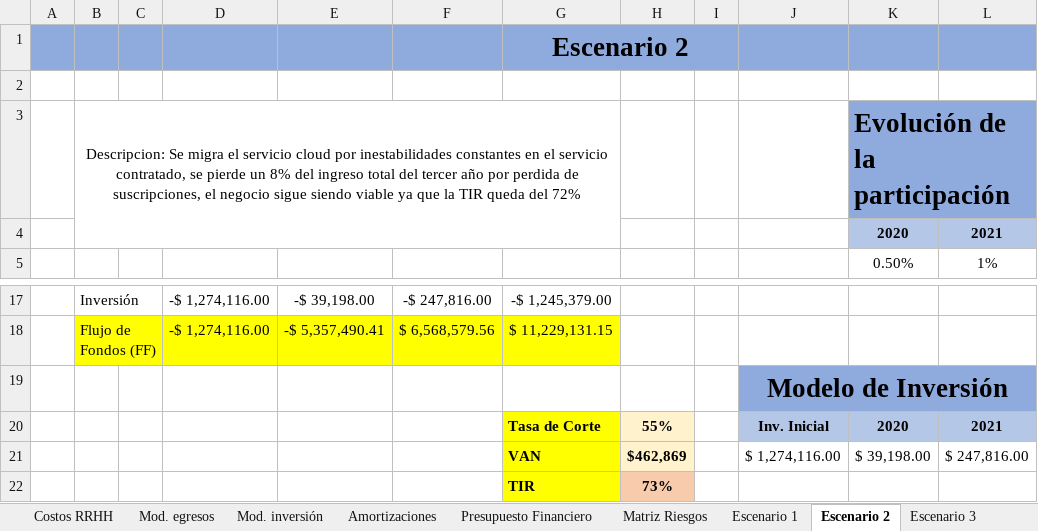
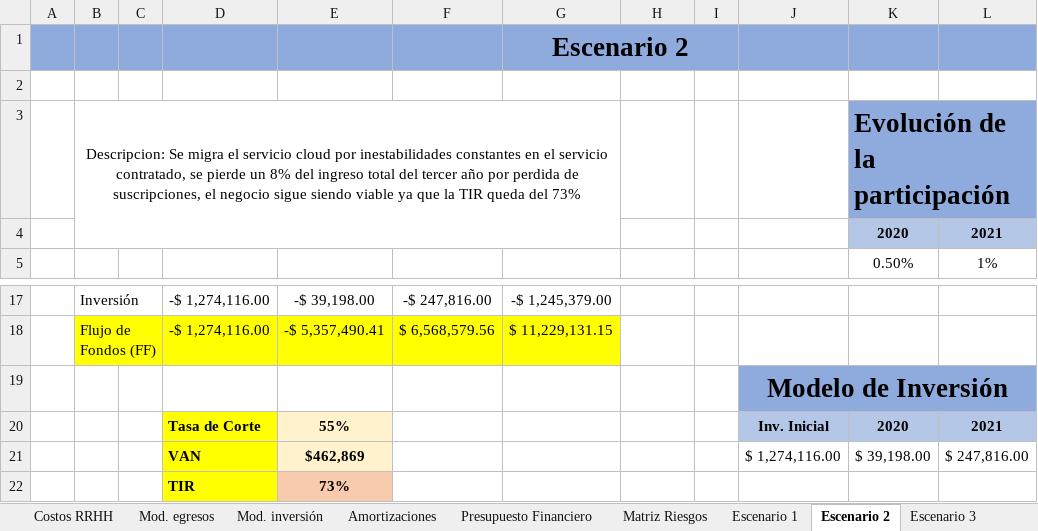
Before and after one commit to nicor1994/CareMonitor-NicolasRubino, an Excel workbook: SAP/TFI Nicolas Rubino - CareMonitor.xlsx, sheet Escenario 2, drawn as a sheet; only a part is shown, gaps mark what is left out; values as stored, in another font and other column widths than the file's, no borders; charts and pictures not drawn; removed rows and columns are numbered as before the commit, all else as after; rows hold the shown columns only; the diff names each change by its address in the sheet, - before the commit and + after, or states it on an @@ line.

```diff
--- a/SAP/TFI Nicolas Rubino - CareMonitor.xlsx (sheet Escenario 2)
+++ b/SAP/TFI Nicolas Rubino - CareMonitor.xlsx (sheet Escenario 2)
-B3: …queda del 72%
+B3: …queda del 73%
-D20: (empty)
+D20: Tasa de Corte
-D20:D21 fill: none
+D20:D21 fill: #FFFF00
-E20: (empty)
+E20: 55%
-E20:E21 fill: none
+E20:E21 fill: #FFF2CC
-G20: Tasa de Corte
+G20: (empty)
-G20:G21 fill: #FFFF00
+G20:G21 fill: none
-H20: 55%
+H20: (empty)
-H20:H21 fill: #FFF2CC
+H20:H21 fill: none
-D21: (empty)
+D21: VAN
-E21: (empty)
+E21: $462,869
-G21: VAN
+G21: (empty)
-H21: $462,869
+H21: (empty)
-row 22:  |  |  |  |  |  | TIR | 73%
+row 22:  |  |  | TIR | 73%
```
Also changed, not shown: sheet Escenario 1, sheet Escenario 3, sheet Costos variables, formulas that keep their value, charts or pictures, 1 other file.
